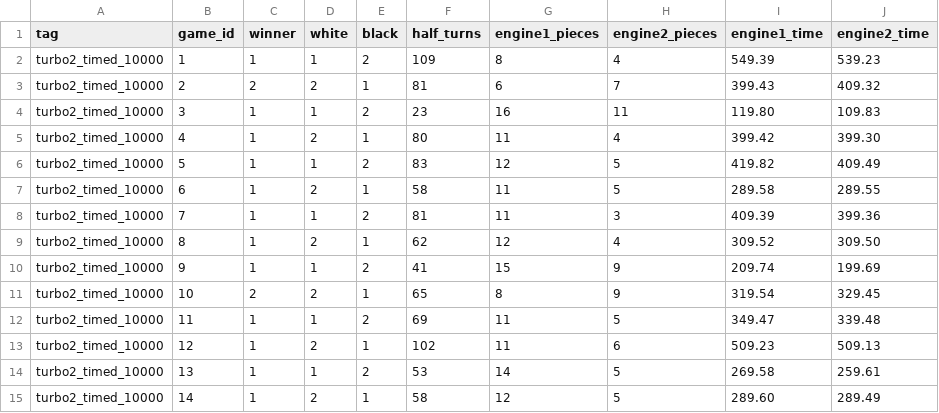
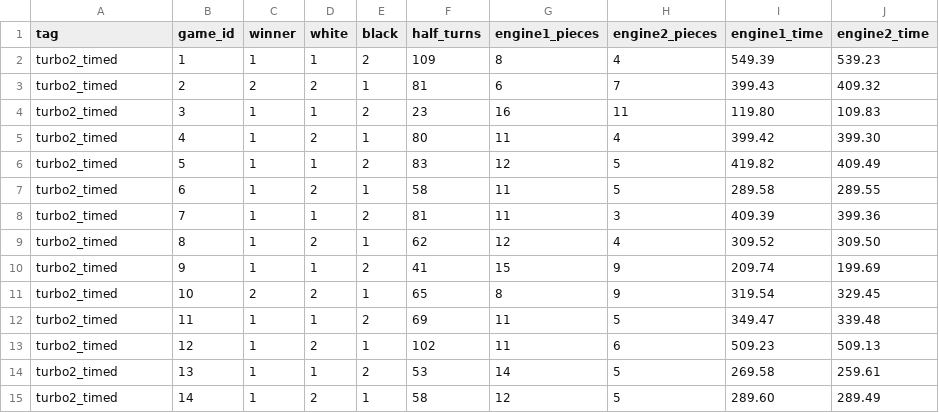
Before and after one commit to maltebp/ChessAI, a CSV file: Arena/analysis/data/turbo2_timed_10000.csv, drawn as a sheet; only a part is shown; the diff covers the shown part only; the diff names each change by its address in the sheet, - before the commit and + after, or states it on an @@ line.

```diff
--- a/Arena/analysis/data/turbo2_timed_10000.csv
+++ b/Arena/analysis/data/turbo2_timed_10000.csv
-A2:A15 (tag): turbo2_timed_10000
+A2:A15 (tag): turbo2_timed
```
Also changed, not shown: 100 edited cells elsewhere in this file, Arena/analysis/data/turbo3_timed_10000.csv, Arena/analysis/data/turbo4_1.csv, 17 other files.
